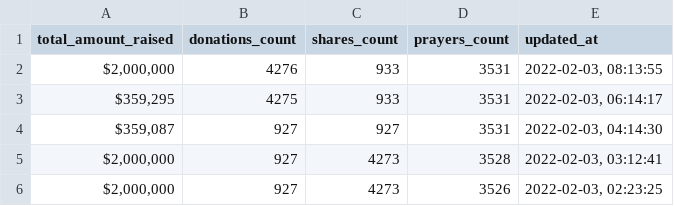
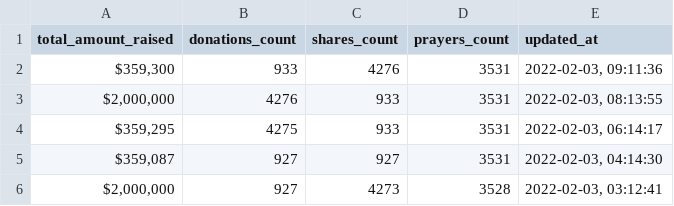
Before and after one commit to Egarok/SaveInfoWarsScraper, a CSV file: data/saveinfowars-stats.csv, drawn as a sheet; only a part is shown; the shorter side is filled out with more unchanged rows; the diff names each change by its address in the sheet, - before the commit and + after, or states it on an @@ line.

Commit message:
Latest SaveInfoWars stats data: Thu Feb  3 09:11:36 UTC 2022

```diff
--- a/data/saveinfowars-stats.csv
+++ b/data/saveinfowars-stats.csv
+row 2: $359,300 | 933 | 4276 | 3531 | 2022-02-03, 09:11:36
```
